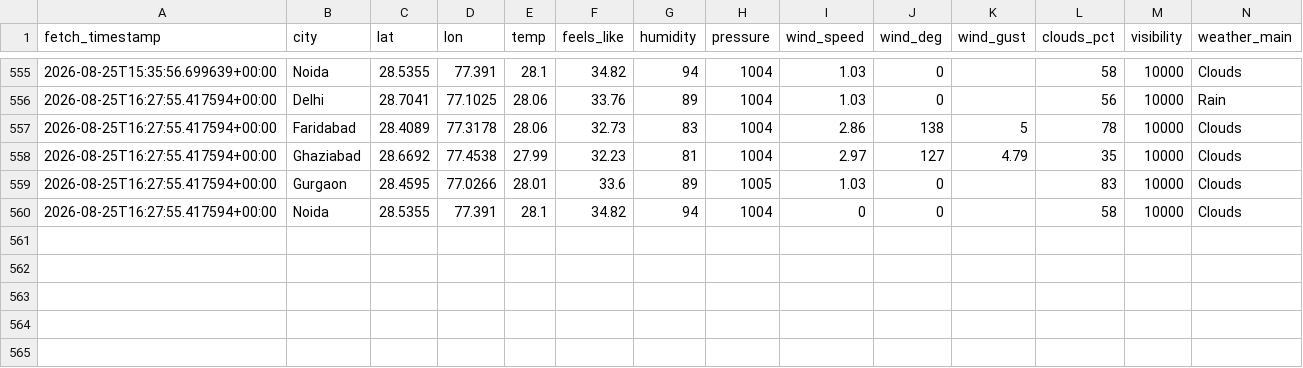
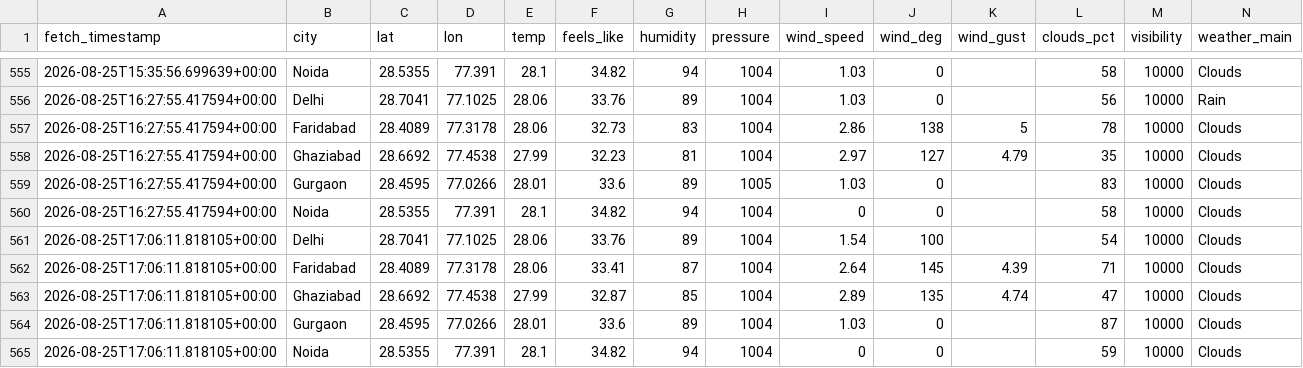
Before and after one commit to UpmaShukla276/UrbanAir-Hacakthon, a CSV file: aqi_model/weather_current_log.csv, drawn as a sheet; only a part is shown, gaps mark what is left out; rows hold the shown columns only; the diff names each change by its address in the sheet, - before the commit and + after, or states it on an @@ line.

```diff
--- a/aqi_model/weather_current_log.csv
+++ b/aqi_model/weather_current_log.csv
+row 561: 2026-08-25T17:06:11.818105+00:00 | Delhi | 28.7041 | 77.1025 | 28.06 | 33.76 | 89 | 1004 | 1.54 | 100 |  | 54 | 10000 | Clouds
+row 562: 2026-08-25T17:06:11.818105+00:00 | Faridabad | 28.4089 | 77.3178 | 28.06 | 33.41 | 87 | 1004 | 2.64 | 145 | 4.39 | 71 | 10000 | Clouds
+row 563: 2026-08-25T17:06:11.818105+00:00 | Ghaziabad | 28.6692 | 77.4538 | 27.99 | 32.87 | 85 | 1004 | 2.89 | 135 | 4.74 | 47 | 10000 | Clouds
+row 564: 2026-08-25T17:06:11.818105+00:00 | Gurgaon | 28.4595 | 77.0266 | 28.01 | 33.6 | 89 | 1004 | 1.03 | 0 |  | 87 | 10000 | Clouds
+row 565: 2026-08-25T17:06:11.818105+00:00 | Noida | 28.5355 | 77.391 | 28.1 | 34.82 | 94 | 1004 | 0 | 0 |  | 59 | 10000 | Clouds
```
Also changed, not shown: urbanair_backend/live_ground_aqi_log.csv, urbanair_backend/traffic_log.csv, 1 other file.
